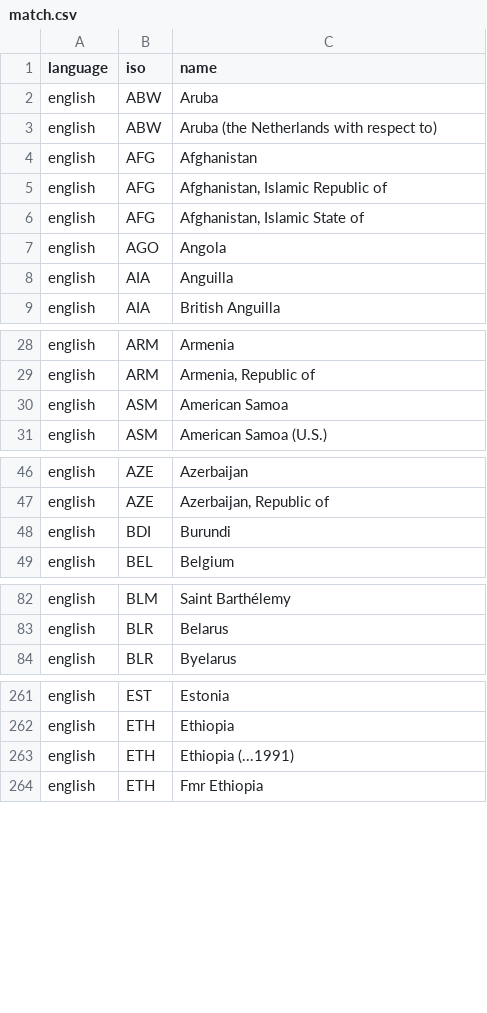
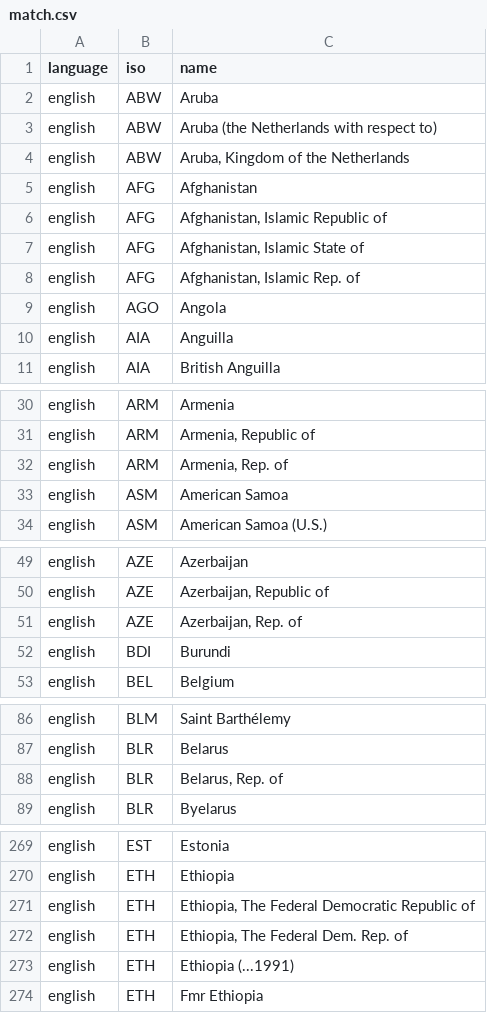
Before and after one commit to carolinebastian/matchcountry, a CSV file: inst/extdata/match.csv, drawn as a sheet; only a part is shown, gaps mark what is left out; the diff covers the shown part only; the diff names each change by its address in the sheet, - before the commit and + after, or states it on an @@ line.

Commit message:
Update match.csv with new Comtrade names

```diff
--- a/inst/extdata/match.csv
+++ b/inst/extdata/match.csv
+row 4: english | ABW | Aruba, Kingdom of the Netherlands
+row 8: english | AFG | Afghanistan, Islamic Rep. of
+row 32: english | ARM | Armenia, Rep. of
+row 51: english | AZE | Azerbaijan, Rep. of
+row 88: english | BLR | Belarus, Rep. of
+row 271: english | ETH | Ethiopia, The Federal Democratic Republic of
+row 272: english | ETH | Ethiopia, The Federal Dem. Rep. of
```
Also changed, not shown: 12 added rows elsewhere in this file.
